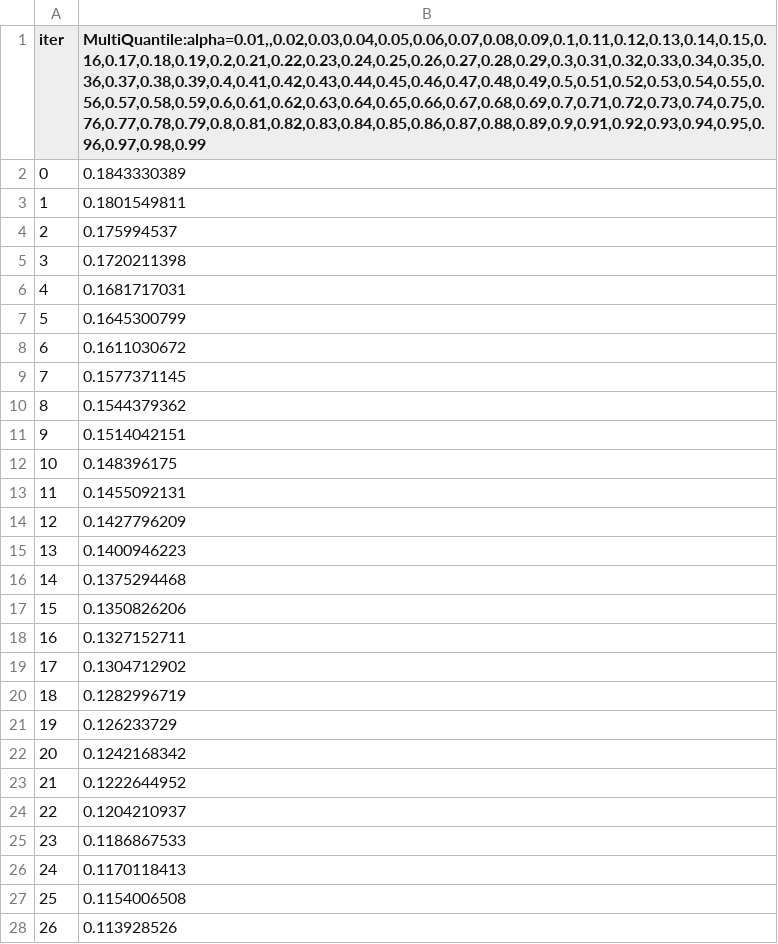
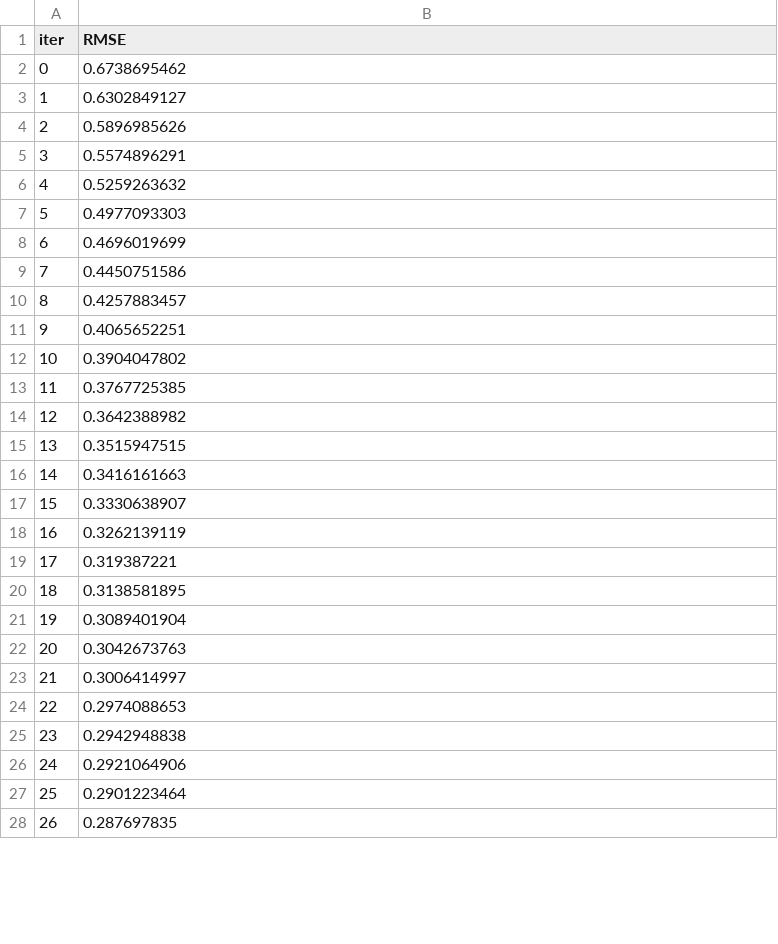
Before and after one commit to Jordanmatutel/adaptative-lineal-regression, a TSV file: catboost_info/learn_error.tsv, drawn as a sheet; only a part is shown; the diff covers the shown part only.

```diff
--- a/catboost_info/learn_error.tsv
+++ b/catboost_info/learn_error.tsv
@@ -1,28 +1,28 @@
-iter	MultiQuantile:alpha=0.01,,0.02,0.03,0.04,0.05,0.06,0.07,0.08,0.09,0.1,0.11,0.12,0.13,0.14,0.15,0.16,0.17,0.18,0.19,0.2,0.21,0.22,0.23,0.24,0.25,0.26,0.27,0.28,0.29,0.3,0.31,0.32,0.33,0.34,0.35,0.36,0.37,0.38,0.39,0.4,0.41,0.42,0.43,0.44,0.45,0.46,0.47,0.48,0.49,0.5,0.51,0.52,0.53,0.54,0.55,0.56,0.57,0.58,0.59,0.6,0.61,0.62,0.63,0.64,0.65,0.66,0.67,0.68,0.69,0.7,0.71,0.72,0.73,0.74,0.75,0.76,0.77,0.78,0.79,0.8,0.81,0.82,0.83,0.84,0.85,0.86,0.87,0.88,0.89,0.9,0.91,0.92,0.93,0.94,0.95,0.96,0.97,0.98,0.99
-0	0.1843330389
-1	0.1801549811
-2	0.175994537
-3	0.1720211398
-4	0.1681717031
-5	0.1645300799
-6	0.1611030672
-7	0.1577371145
-8	0.1544379362
-9	0.1514042151
-10	0.148396175
-11	0.1455092131
-12	0.1427796209
-13	0.1400946223
-14	0.1375294468
-15	0.1350826206
-16	0.1327152711
-17	0.1304712902
-18	0.1282996719
-19	0.126233729
-20	0.1242168342
-21	0.1222644952
-22	0.1204210937
-23	0.1186867533
-24	0.1170118413
-25	0.1154006508
-26	0.113928526
+iter	RMSE
+0	0.6738695462
+1	0.6302849127
+2	0.5896985626
+3	0.5574896291
+4	0.5259263632
+5	0.4977093303
+6	0.4696019699
+7	0.4450751586
+8	0.4257883457
+9	0.4065652251
+10	0.3904047802
+11	0.3767725385
+12	0.3642388982
+13	0.3515947515
+14	0.3416161663
+15	0.3330638907
+16	0.3262139119
+17	0.319387221
+18	0.3138581895
+19	0.3089401904
+20	0.3042673763
+21	0.3006414997
+22	0.2974088653
+23	0.2942948838
+24	0.2921064906
+25	0.2901223464
+26	0.287697835
```
Also changed, not shown: 50 removed rows and 23 edited cells elsewhere in this file, catboost_info/time_left.tsv, 11 other files.
